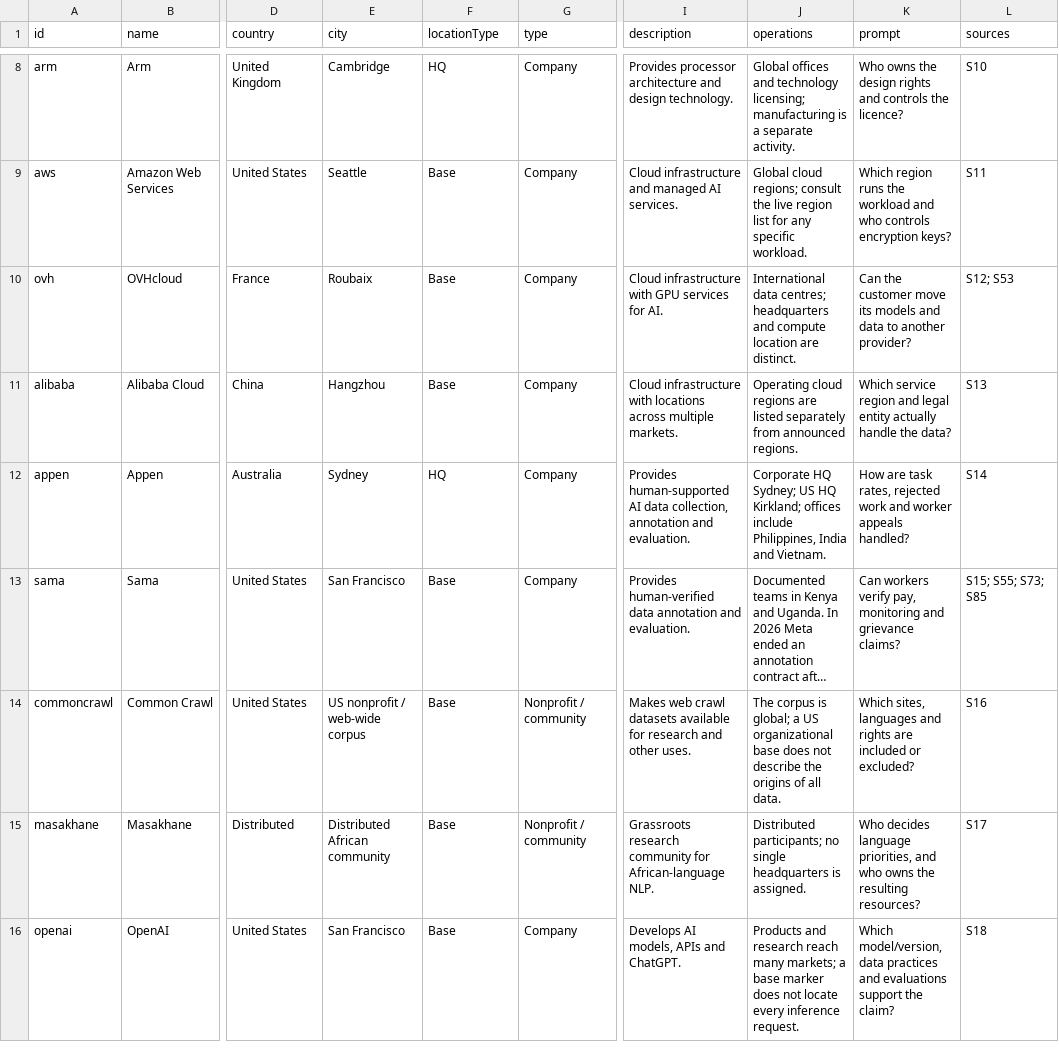
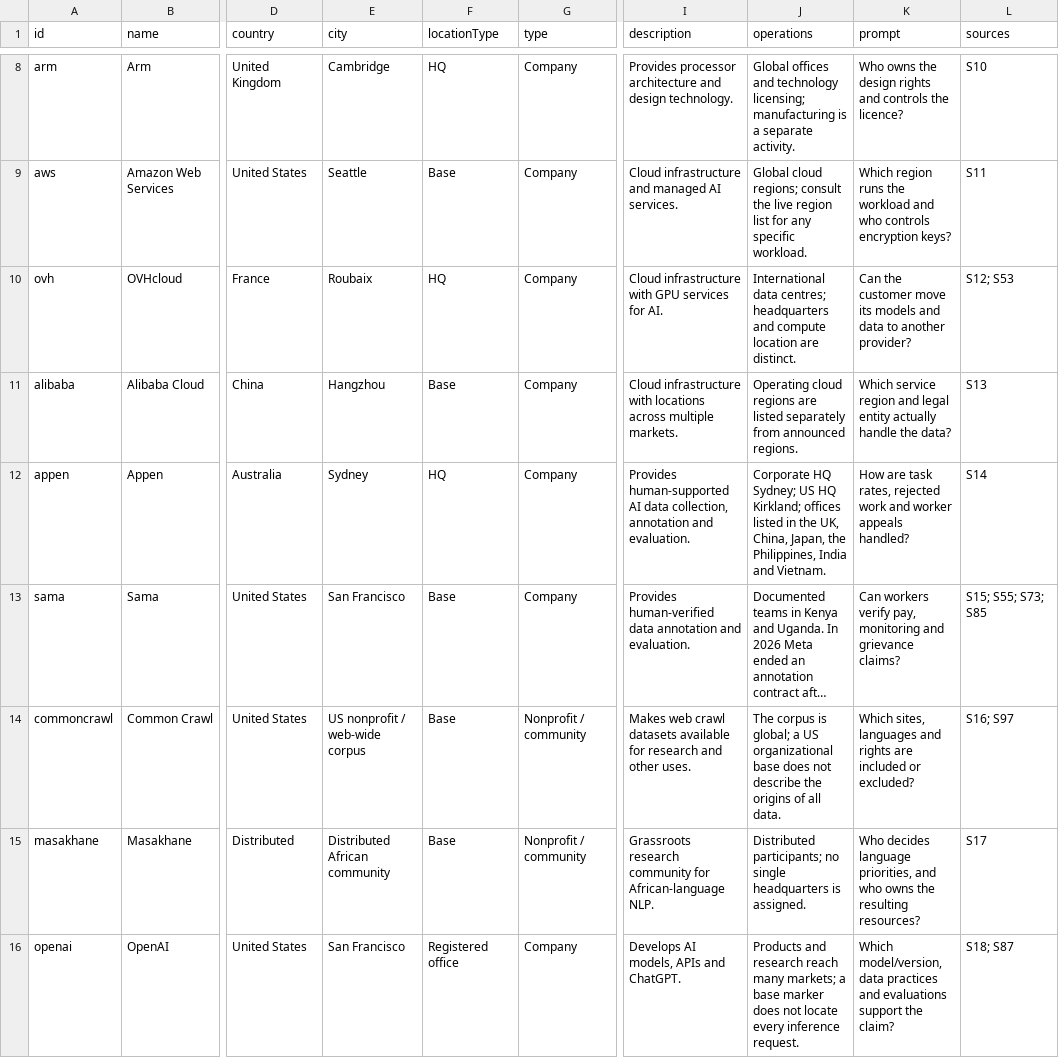
Before and after one commit to ahmetasabanci/global-ai-ecosystem-atlas, a CSV file: organizations.csv, drawn as a sheet; only a part is shown, gaps mark what is left out; long unchanged cells end in …; the diff covers the shown part only; the diff names each change by its address in the sheet, - before the commit and + after, or states it on an @@ line.

```diff
--- a/organizations.csv
+++ b/organizations.csv
-F10 (locationType): Base
+F10 (locationType): HQ
-J12 (operations): …Kirkland; offices include Philippines, India…
+J12 (operations): …Kirkland; offices listed in the UK, China, Japan, the Philippines, India…
-L14 (sources): S16
+L14 (sources): S16; S97
-F16 (locationType): Base
+F16 (locationType): Registered office
-L16 (sources): S18
+L16 (sources): S18; S87
```
Also changed, not shown: 28 edited cells elsewhere in this file, organizations-tr.csv, source-register-tr.csv, 10 other files.
